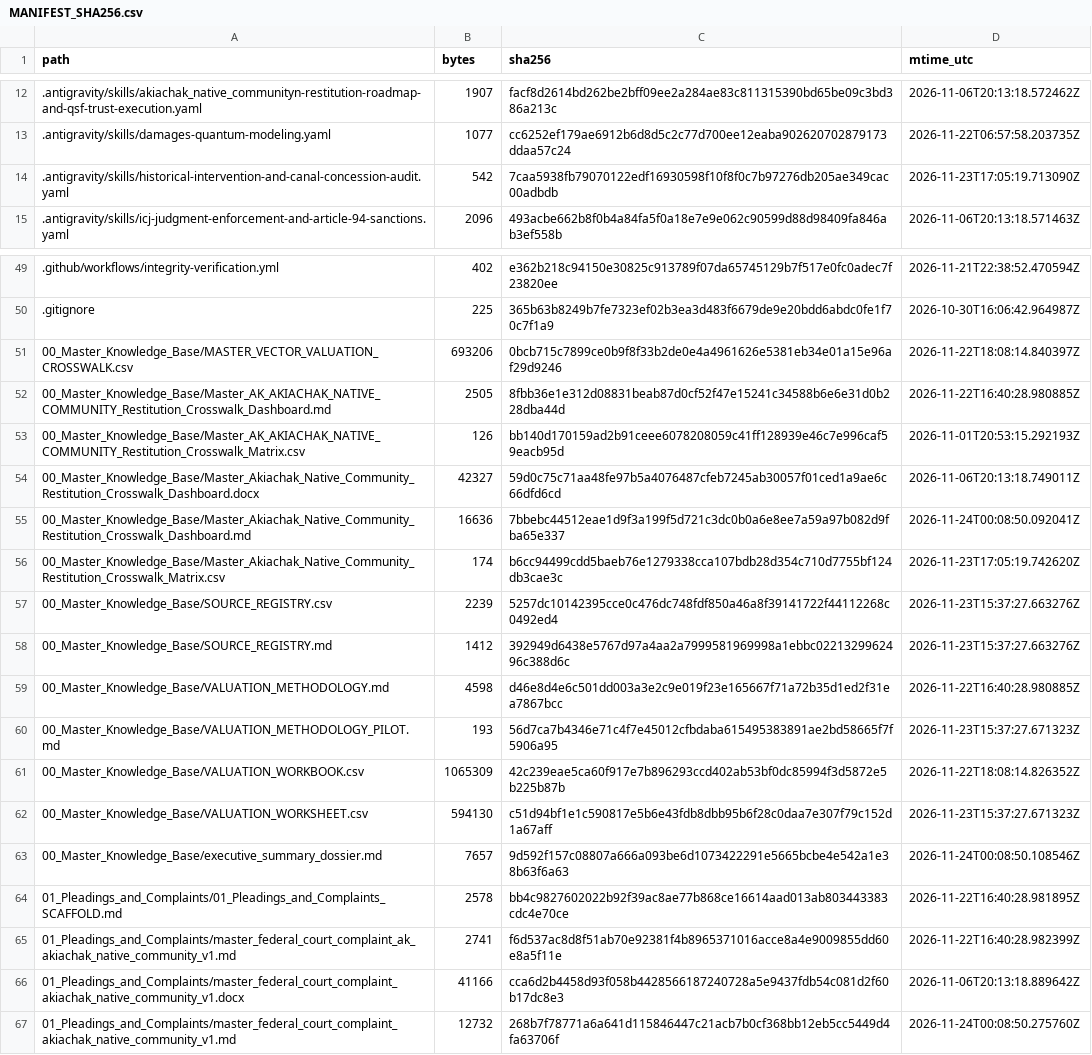
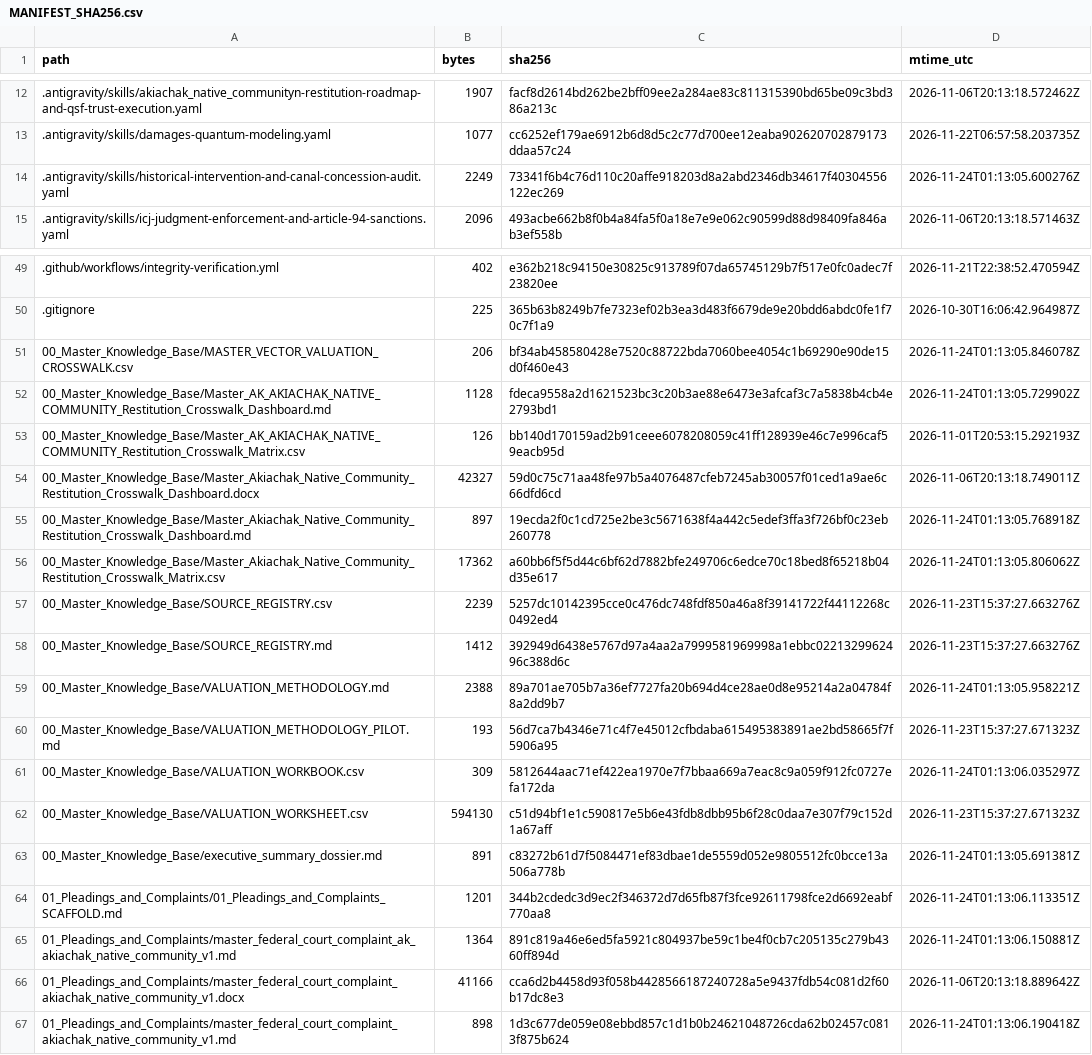
Before and after one commit to GlobalRestitutionAlliance/turtle-island-us-ak-akiachak-native-community-master-litigation, a CSV file: 99_Archives_and_Manifests/MANIFEST_SHA256.csv, drawn as a sheet; only a part is shown, gaps mark what is left out; the diff covers the shown part only.

Commit message:
REVERTED DUE TO UNPROMPTED MASS J3WFICATED DATA CORRUPTION BY COMPROMISED BIASED LLM/ARTIFICIAL INTELLIGENCE MODELS

```diff
--- a/99_Archives_and_Manifests/MANIFEST_SHA256.csv
+++ b/99_Archives_and_Manifests/MANIFEST_SHA256.csv
@@ -13,3 +13,3 @@ path,bytes,sha256,mtime_utc
 .antigravity/skills/damages-quantum-modeling.yaml,1077,cc6252ef179ae6912b6d8d5c2c77d700ee12eaba902620702879173ddaa57c24,2026-11-22T06:57:58.203735Z
-.antigravity/skills/historical-intervention-and-canal-concession-audit.yaml,542,7caa5938fb79070122edf16930598f10f8f0c7b97276db205ae349cac00adbdb,2026-11-23T17:05:19.713090Z
+.antigravity/skills/historical-intervention-and-canal-concession-audit.yaml,2249,73341f6b4c76d110c20affe918203d8a2abd2346db34617f40304556122ec269,2026-11-24T01:13:05.600276Z
 .antigravity/skills/icj-judgment-enforcement-and-article-94-sanctions.yaml,2096,493acbe662b8f0b4a84fa5f0a18e7e9e062c90599d88d98409fa846ab3ef558b,2026-11-06T20:13:18.571463Z
@@ -50,18 +50,18 @@ path,bytes,sha256,mtime_utc
 .gitignore,225,365b63b8249b7fe7323ef02b3ea3d483f6679de9e20bdd6abdc0fe1f70c7f1a9,2026-10-30T16:06:42.964987Z
-00_Master_Knowledge_Base/MASTER_VECTOR_VALUATION_CROSSWALK.csv,693206,0bcb715c7899ce0b9f8f33b2de0e4a4961626e5381eb34e01a15e96af29d9246,2026-11-22T18:08:14.840397Z
-00_Master_Knowledge_Base/Master_AK_AKIACHAK_NATIVE_COMMUNITY_Restitution_Crosswalk_Dashboard.md,2505,8fbb36e1e312d08831beab87d0cf52f47e15241c34588b6e6e31d0b228dba44d,2026-11-22T16:40:28.980885Z
+00_Master_Knowledge_Base/MASTER_VECTOR_VALUATION_CROSSWALK.csv,206,bf34ab458580428e7520c88722bda7060bee4054c1b69290e90de15d0f460e43,2026-11-24T01:13:05.846078Z
+00_Master_Knowledge_Base/Master_AK_AKIACHAK_NATIVE_COMMUNITY_Restitution_Crosswalk_Dashboard.md,1128,fdeca9558a2d1621523bc3c20b3ae88e6473e3afcaf3c7a5838b4cb4e2793bd1,2026-11-24T01:13:05.729902Z
 00_Master_Knowledge_Base/Master_AK_AKIACHAK_NATIVE_COMMUNITY_Restitution_Crosswalk_Matrix.csv,126,bb140d170159ad2b91ceee6078208059c41ff128939e46c7e996caf59eacb95d,2026-11-01T20:53:15.292193Z
 00_Master_Knowledge_Base/Master_Akiachak_Native_Community_Restitution_Crosswalk_Dashboard.docx,42327,59d0c75c71aa48fe97b5a4076487cfeb7245ab30057f01ced1a9ae6c66dfd6cd,2026-11-06T20:13:18.749011Z
-00_Master_Knowledge_Base/Master_Akiachak_Native_Community_Restitution_Crosswalk_Dashboard.md,16636,7bbebc44512eae1d9f3a199f5d721c3dc0b0a6e8ee7a59a97b082d9fba65e337,2026-11-24T00:08:50.092041Z
-00_Master_Knowledge_Base/Master_Akiachak_Native_Community_Restitution_Crosswalk_Matrix.csv,174,b6cc94499cdd5baeb76e1279338cca107bdb28d354c710d7755bf124db3cae3c,2026-11-23T17:05:19.742620Z
+00_Master_Knowledge_Base/Master_Akiachak_Native_Community_Restitution_Crosswalk_Dashboard.md,897,19ecda2f0c1cd725e2be3c5671638f4a442c5edef3ffa3f726bf0c23eb260778,2026-11-24T01:13:05.768918Z
+00_Master_Knowledge_Base/Master_Akiachak_Native_Community_Restitution_Crosswalk_Matrix.csv,17362,a60bb6f5f5d44c6bf62d7882bfe249706c6edce70c18bed8f65218b04d35e617,2026-11-24T01:13:05.806062Z
 00_Master_Knowledge_Base/SOURCE_REGISTRY.csv,2239,5257dc10142395cce0c476dc748fdf850a46a8f39141722f44112268c0492ed4,2026-11-23T15:37:27.663276Z
 00_Master_Knowledge_Base/SOURCE_REGISTRY.md,1412,392949d6438e5767d97a4aa2a7999581969998a1ebbc0221329962496c388d6c,2026-11-23T15:37:27.663276Z
-00_Master_Knowledge_Base/VALUATION_METHODOLOGY.md,4598,d46e8d4e6c501dd003a3e2c9e019f23e165667f71a72b35d1ed2f31ea7867bcc,2026-11-22T16:40:28.980885Z
+00_Master_Knowledge_Base/VALUATION_METHODOLOGY.md,2388,89a701ae705b7a36ef7727fa20b694d4ce28ae0d8e95214a2a04784f8a2dd9b7,2026-11-24T01:13:05.958221Z
 00_Master_Knowledge_Base/VALUATION_METHODOLOGY_PILOT.md,193,56d7ca7b4346e71c4f7e45012cfbdaba615495383891ae2bd58665f7f5906a95,2026-11-23T15:37:27.671323Z
-00_Master_Knowledge_Base/VALUATION_WORKBOOK.csv,1065309,42c239eae5ca60f917e7b896293ccd402ab53bf0dc85994f3d5872e5b225b87b,2026-11-22T18:08:14.826352Z
+00_Master_Knowledge_Base/VALUATION_WORKBOOK.csv,309,5812644aac71ef422ea1970e7f7bbaa669a7eac8c9a059f912fc0727efa172da,2026-11-24T01:13:06.035297Z
 00_Master_Knowledge_Base/VALUATION_WORKSHEET.csv,594130,c51d94bf1e1c590817e5b6e43fdb8dbb95b6f28c0daa7e307f79c152d1a67aff,2026-11-23T15:37:27.671323Z
-00_Master_Knowledge_Base/executive_summary_dossier.md,7657,9d592f157c08807a666a093be6d1073422291e5665bcbe4e542a1e38b63f6a63,2026-11-24T00:08:50.108546Z
-01_Pleadings_and_Complaints/01_Pleadings_and_Complaints_SCAFFOLD.md,2578,bb4c9827602022b92f39ac8ae77b868ce16614aad013ab803443383cdc4e70ce,2026-11-22T16:40:28.981895Z
-01_Pleadings_and_Complaints/master_federal_court_complaint_ak_akiachak_native_community_v1.md,2741,f6d537ac8d8f51ab70e92381f4b8965371016acce8a4e9009855dd60e8a5f11e,2026-11-22T16:40:28.982399Z
+00_Master_Knowledge_Base/executive_summary_dossier.md,891,c83272b61d7f5084471ef83dbae1de5559d052e9805512fc0bcce13a506a778b,2026-11-24T01:13:05.691381Z
+01_Pleadings_and_Complaints/01_Pleadings_and_Complaints_SCAFFOLD.md,1201,344b2cdedc3d9ec2f346372d7d65fb87f3fce92611798fce2d6692eabf770aa8,2026-11-24T01:13:06.113351Z
+01_Pleadings_and_Complaints/master_federal_court_complaint_ak_akiachak_native_community_v1.md,1364,891c819a46e6ed5fa5921c804937be59c1be4f0cb7c205135c279b4360ff894d,2026-11-24T01:13:06.150881Z
 01_Pleadings_and_Complaints/master_federal_court_complaint_akiachak_native_community_v1.docx,41166,cca6d2b4458d93f058b4428566187240728a5e9437fdb54c081d2f60b17dc8e3,2026-11-06T20:13:18.889642Z
-01_Pleadings_and_Complaints/master_federal_court_complaint_akiachak_native_community_v1.md,12732,268b7f78771a6a641d115846447c21acb7b0cf368bb12eb5cc5449d4fa63706f,2026-11-24T00:08:50.275760Z
+01_Pleadings_and_Complaints/master_federal_court_complaint_akiachak_native_community_v1.md,898,1d3c677de059e08ebbd857c1d1b0b24621048726cda62b02457c0813f875b624,2026-11-24T01:13:06.190418Z
```
Also changed, not shown: 56 edited cells elsewhere in this file, 30 other files.
